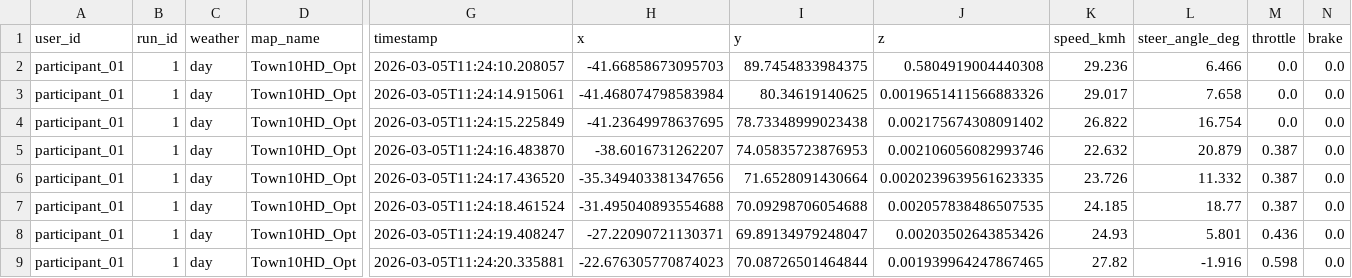
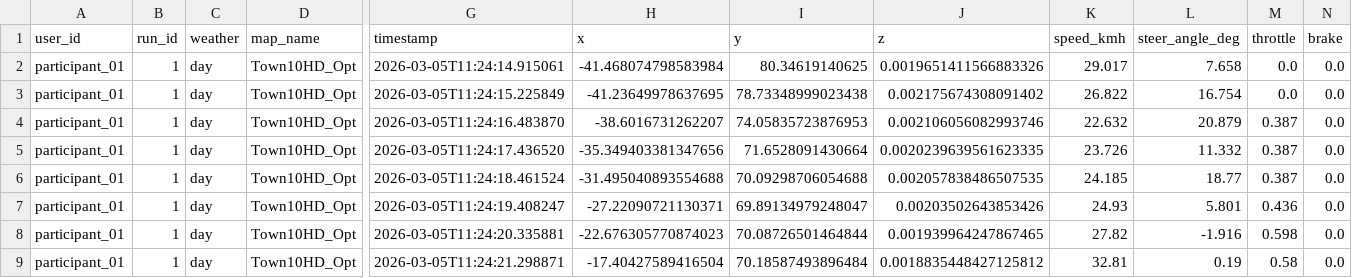
Before and after one commit to AndreaBedei1/Drive-dristraction-framework, a CSV file: drive/data/Dataset Timeline_distraction.csv, drawn as a sheet; only a part is shown, gaps mark what is left out; the shorter side is filled out with more unchanged rows; rows hold the shown columns only; the diff names each change by its address in the sheet, - before the commit and + after, or states it on an @@ line.

```diff
--- a/drive/data/Dataset Timeline_distraction.csv
+++ b/drive/data/Dataset Timeline_distraction.csv
-row 2: participant_01 | 1 | day | Town10HD_Opt | 2026-03-05T11:24:10.208057 | -41.66858673095703 | 89.7454833984375 | 0.5804919004440308 | 29.236 | 6.466 | 0.0 | 0.0
```
Also changed, not shown: drive/data/Dataset Timeline_baseline.csv, 57 other files.
